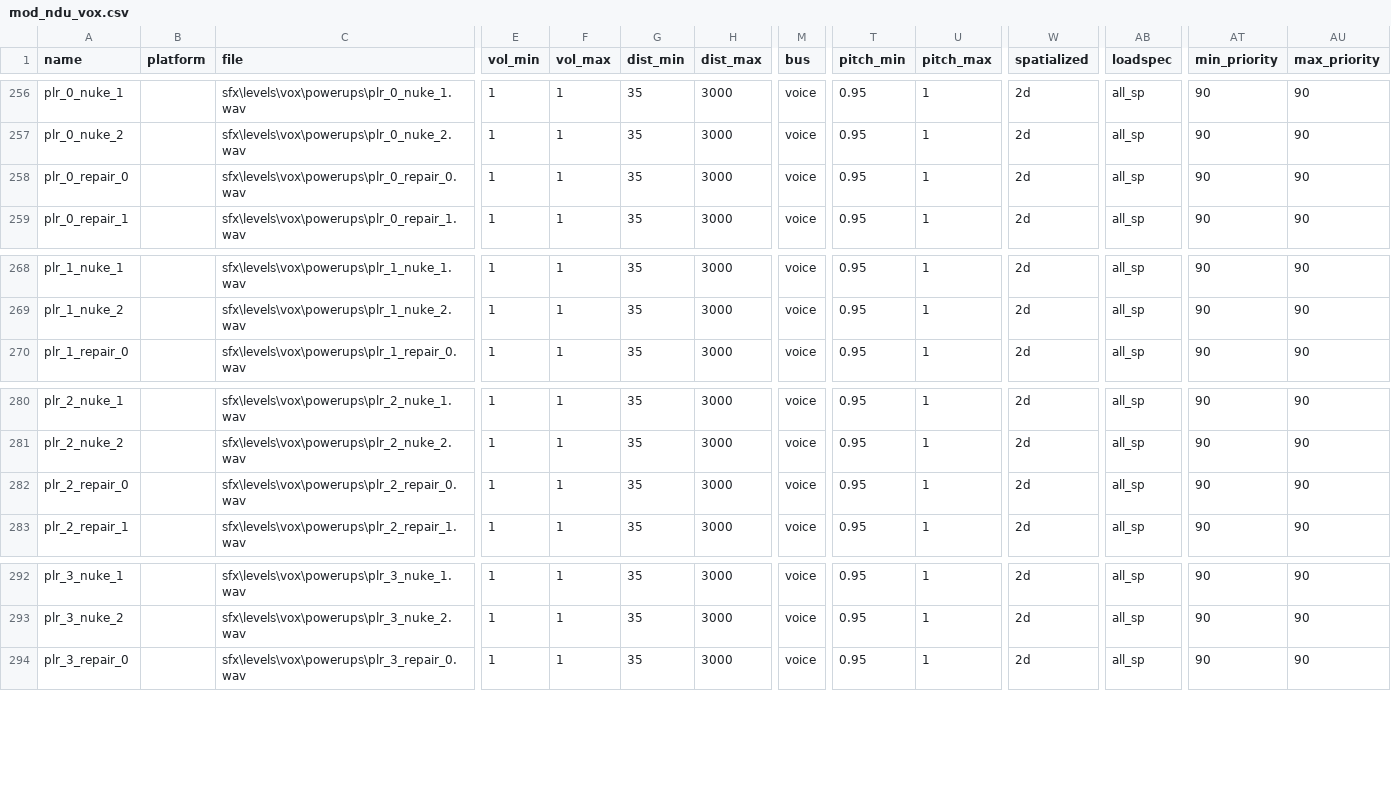
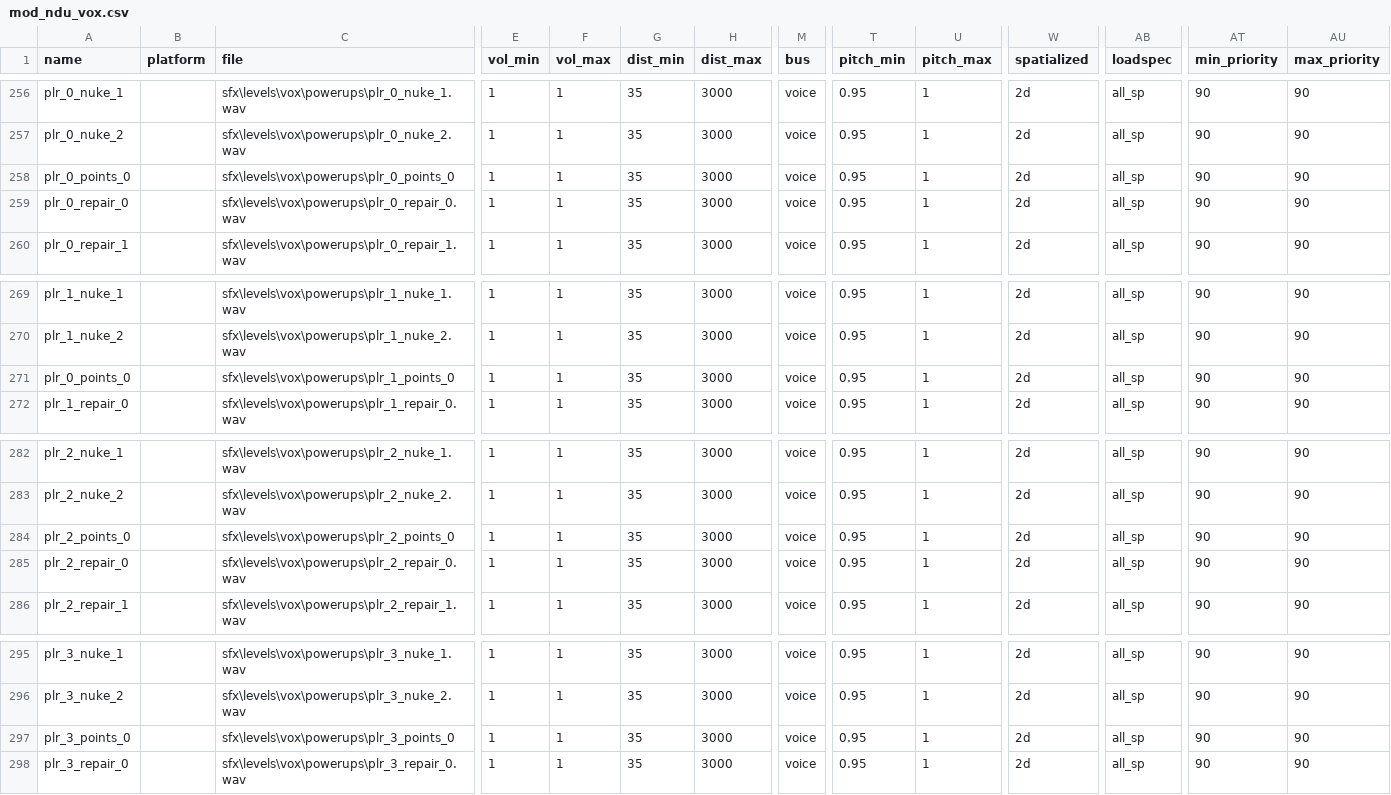
Before and after one commit to Keyware-Digital/NDU-Reloaded, a CSV file: soundaliases/mod_ndu_vox.csv, drawn as a sheet; only a part is shown, gaps mark what is left out; rows hold the shown columns only; the diff names each change by its address in the sheet, - before the commit and + after, or states it on an @@ line.

Commit message:
Additional powerup sound and polish

```diff
--- a/soundaliases/mod_ndu_vox.csv
+++ b/soundaliases/mod_ndu_vox.csv
+row 258: plr_0_points_0 |  | sfx\levels\vox\powerups\plr_0_points_0 | 1 | 1 | 35 | 3000 | voice | 0.95 | 1 | 2d | all_sp | 90 | 90
+row 271: plr_0_points_0 |  | sfx\levels\vox\powerups\plr_1_points_0 | 1 | 1 | 35 | 3000 | voice | 0.95 | 1 | 2d | all_sp | 90 | 90
+row 284: plr_2_points_0 |  | sfx\levels\vox\powerups\plr_2_points_0 | 1 | 1 | 35 | 3000 | voice | 0.95 | 1 | 2d | all_sp | 90 | 90
+row 297: plr_3_points_0 |  | sfx\levels\vox\powerups\plr_3_points_0 | 1 | 1 | 35 | 3000 | voice | 0.95 | 1 | 2d | all_sp | 90 | 90
```
Also changed, not shown: 13 other files.
